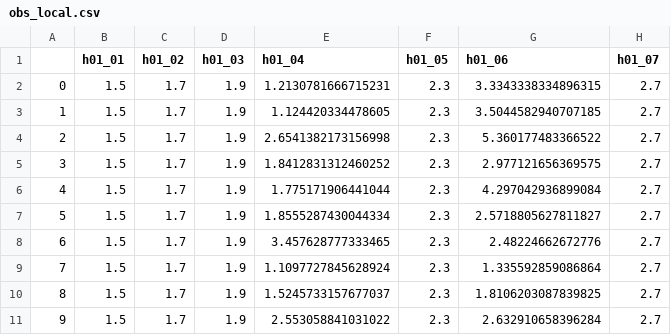
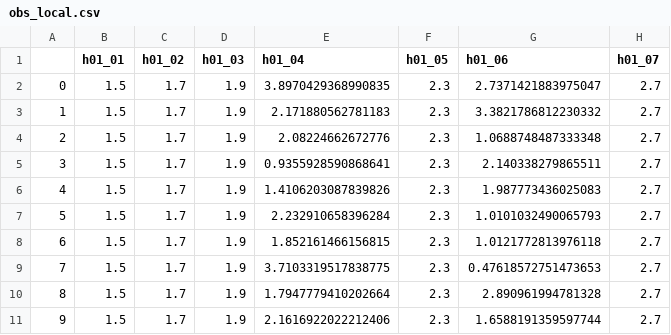
Before and after one commit to mwtoews/pestpp, a CSV file: benchmarks/ies_10par_xsec/test_template/obs_local.csv, drawn as a sheet; only a part is shown; the diff names each change by its address in the sheet, - before the commit and + after, or states it on an @@ line.

Commit message:
all tests passing'

```diff
--- a/benchmarks/ies_10par_xsec/test_template/obs_local.csv
+++ b/benchmarks/ies_10par_xsec/test_template/obs_local.csv
-E2 (h01_04): 1.2130781666715231
+E2 (h01_04): 3.8970429368990835
-G2 (h01_06): 3.3343338334896315
+G2 (h01_06): 2.7371421883975047
-E3 (h01_04): 1.124420334478605
+E3 (h01_04): 2.171880562781183
-G3 (h01_06): 3.5044582940707185
+G3 (h01_06): 3.3821786812230332
-E4 (h01_04): 2.6541382173156998
+E4 (h01_04): 2.08224662672776
-G4 (h01_06): 5.360177483366522
+G4 (h01_06): 1.0688748487333348
-E5 (h01_04): 1.8412831312460252
+E5 (h01_04): 0.9355928590868641
-G5 (h01_06): 2.977121656369575
+G5 (h01_06): 2.140338279865511
-E6 (h01_04): 1.775171906441044
+E6 (h01_04): 1.4106203087839826
-G6 (h01_06): 4.297042936899084
+G6 (h01_06): 1.987773436025083
-E7 (h01_04): 1.8555287430044334
+E7 (h01_04): 2.232910658396284
-G7 (h01_06): 2.5718805627811827
+G7 (h01_06): 1.0101032490065793
-E8 (h01_04): 3.457628777333465
+E8 (h01_04): 1.852161466156815
-G8 (h01_06): 2.48224662672776
+G8 (h01_06): 1.0121772813976118
-E9 (h01_04): 1.1097727845628924
+E9 (h01_04): 3.7103319517838775
-G9 (h01_06): 1.335592859086864
+G9 (h01_06): 0.47618572751473653
-E10 (h01_04): 1.5245733157677037
+E10 (h01_04): 1.7947779410202664
-G10 (h01_06): 1.8106203087839825
+G10 (h01_06): 2.890961994781328
-E11 (h01_04): 2.553058841031022
+E11 (h01_04): 2.1616922022212406
-G11 (h01_06): 2.632910658396284
+G11 (h01_06): 1.6588191359597744
```
Also changed, not shown: 4 other files.
